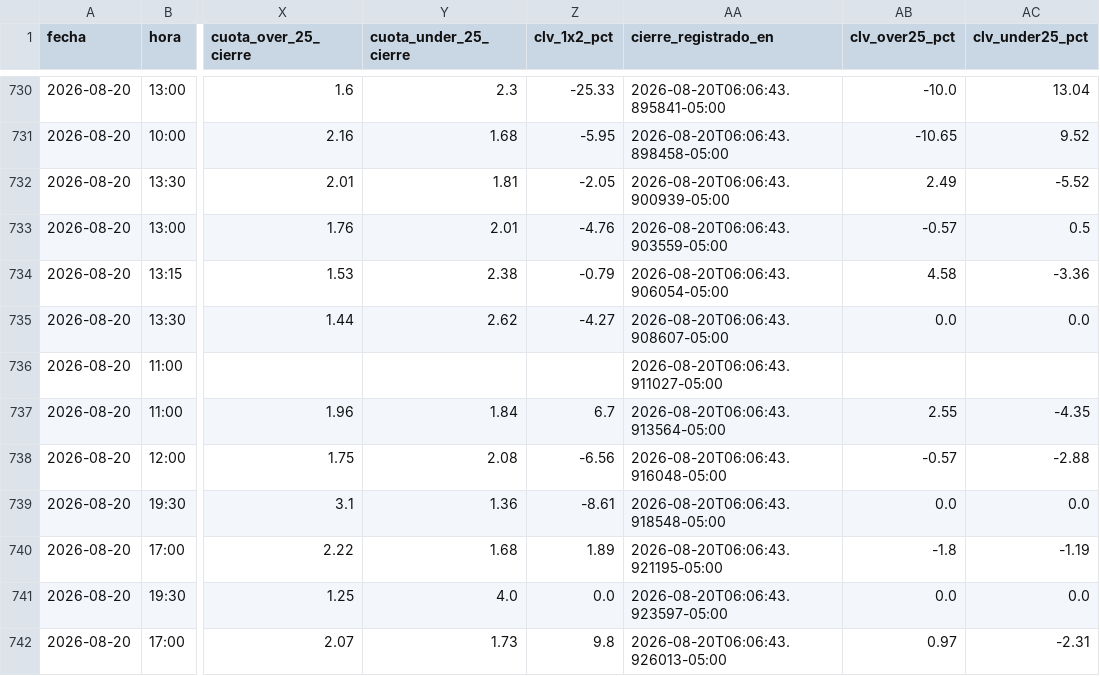
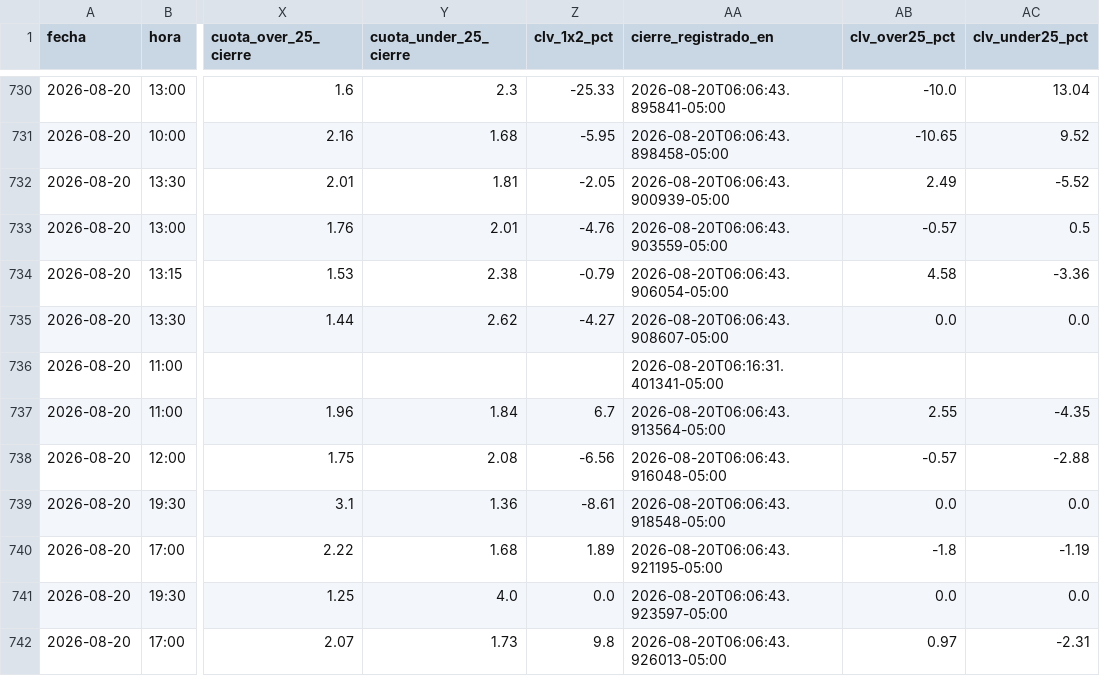
Before and after one commit to Sportpicks/SportPicks-Ligas, a CSV file: Data/predicciones_log.csv, drawn as a sheet; only a part is shown, gaps mark what is left out; the diff names each change by its address in the sheet, - before the commit and + after, or states it on an @@ line.

```diff
--- a/Data/predicciones_log.csv
+++ b/Data/predicciones_log.csv
-AA736 (cierre_registrado_en): 2026-08-20T06:06:43.911027-05:00
+AA736 (cierre_registrado_en): 2026-08-20T06:16:31.401341-05:00
```
Also changed, not shown: Data/historial_picks.csv, Data/partidos/proximos.csv, 6 other files.
